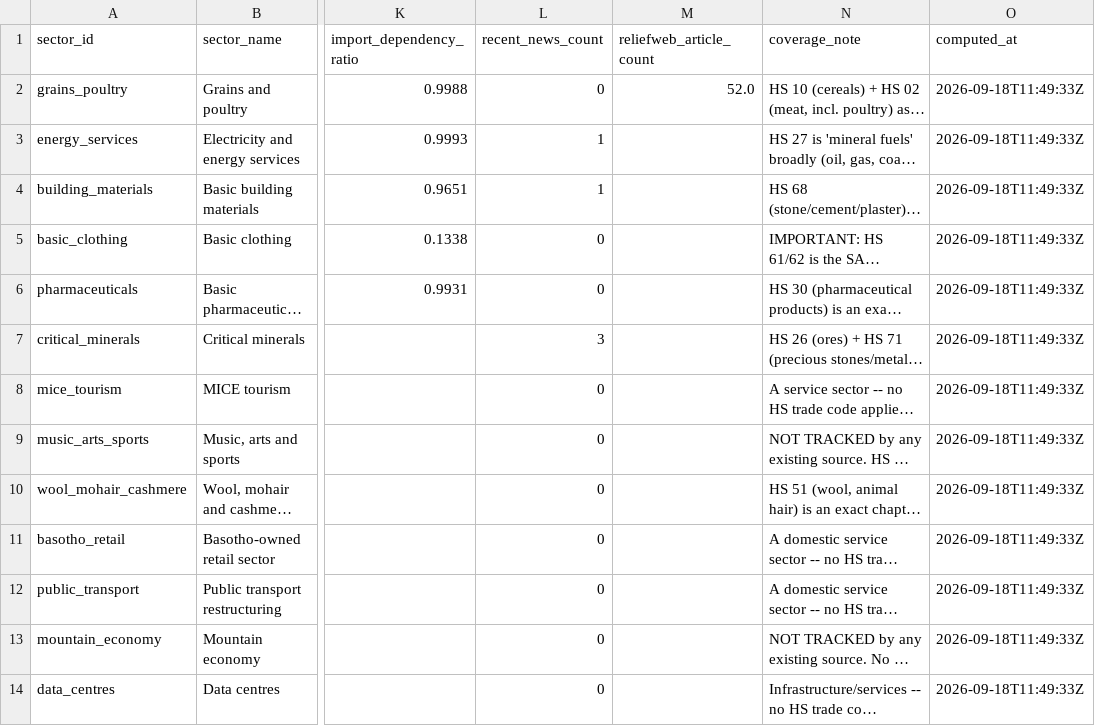
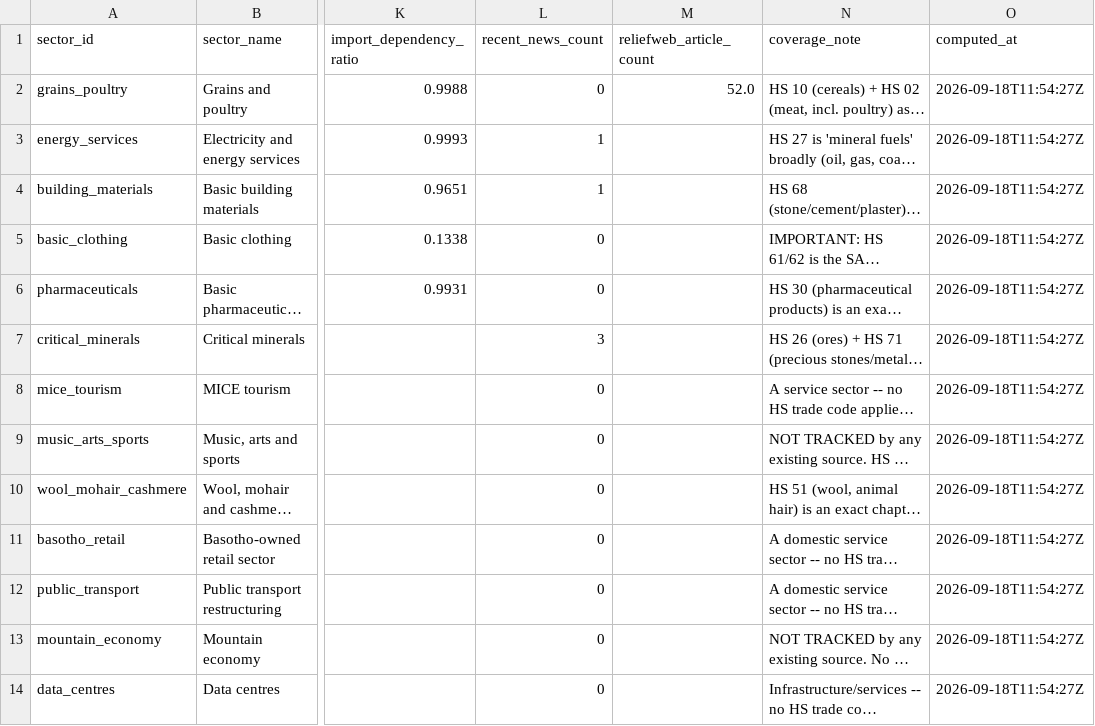
Before and after one commit to Malia-Skk/lndc-intelligence-radar, a CSV file: data/derived/sector_watchlist_log.csv, drawn as a sheet; only a part is shown, gaps mark what is left out; long unchanged cells end in …; the diff names each change by its address in the sheet, - before the commit and + after, or states it on an @@ line.

```diff
--- a/data/derived/sector_watchlist_log.csv
+++ b/data/derived/sector_watchlist_log.csv
-O2:O14 (computed_at): 2026-09-18T11:49:33Z
+O2:O14 (computed_at): 2026-09-18T11:54:27Z
```
